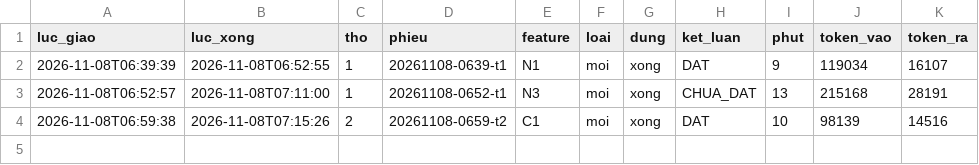
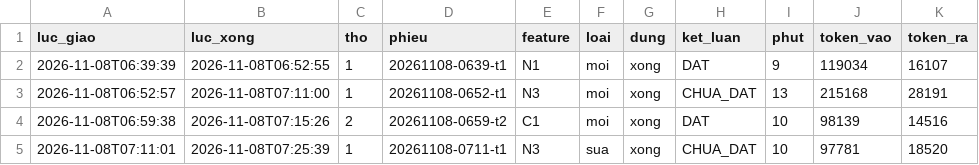
Before and after one commit to fyzdfyzd/linhx-engine, a TSV file: .canh/phieu.tsv, drawn as a sheet.

Commit message:
canh: trạng thái thợ engine 2026-11-08 07:29

```diff
--- a/.canh/phieu.tsv
+++ b/.canh/phieu.tsv
@@ -4 +4,2 @@
 2026-11-08T06:59:38	2026-11-08T07:15:26	2	20261108-0659-t2	C1	moi	xong	DAT	10	98139	14516
+2026-11-08T07:11:01	2026-11-08T07:25:39	1	20261108-0711-t1	N3	sua	xong	CHUA_DAT	10	97781	18520
```
Also changed, not shown: 3 other files.
